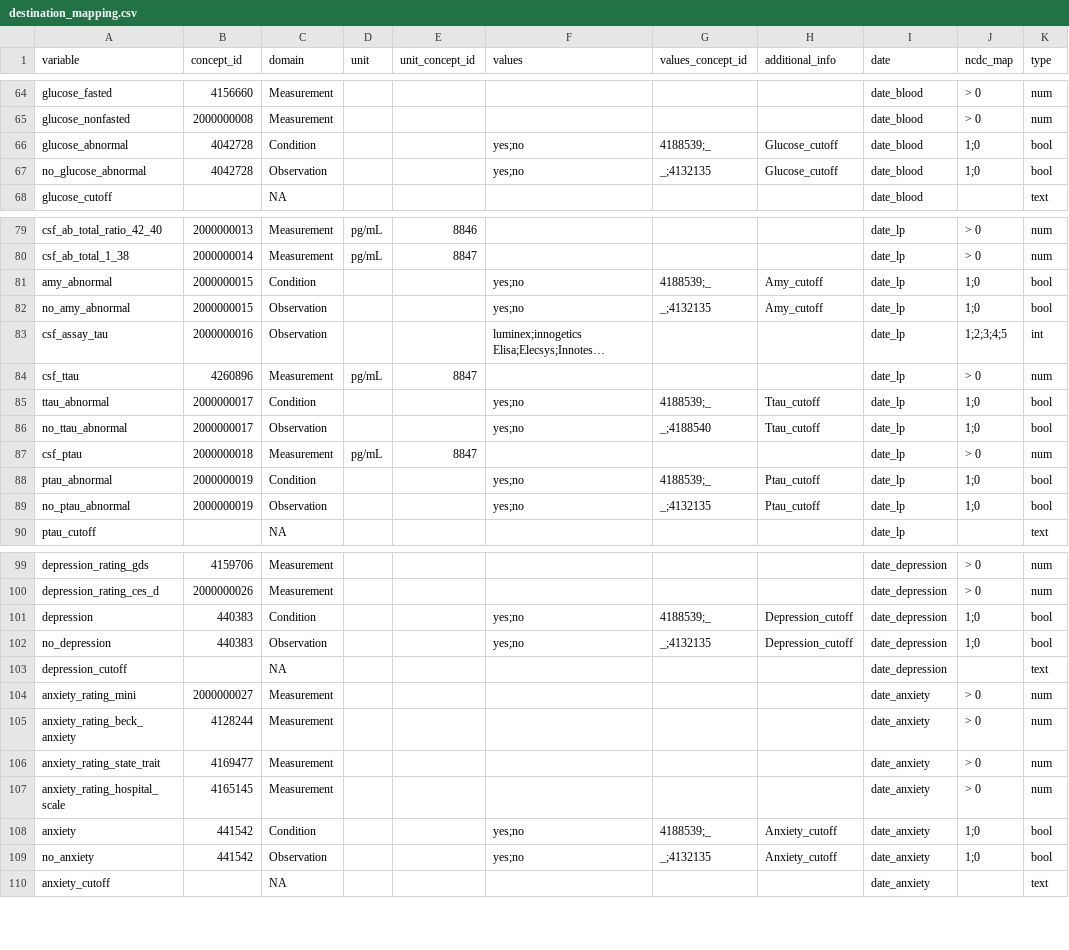
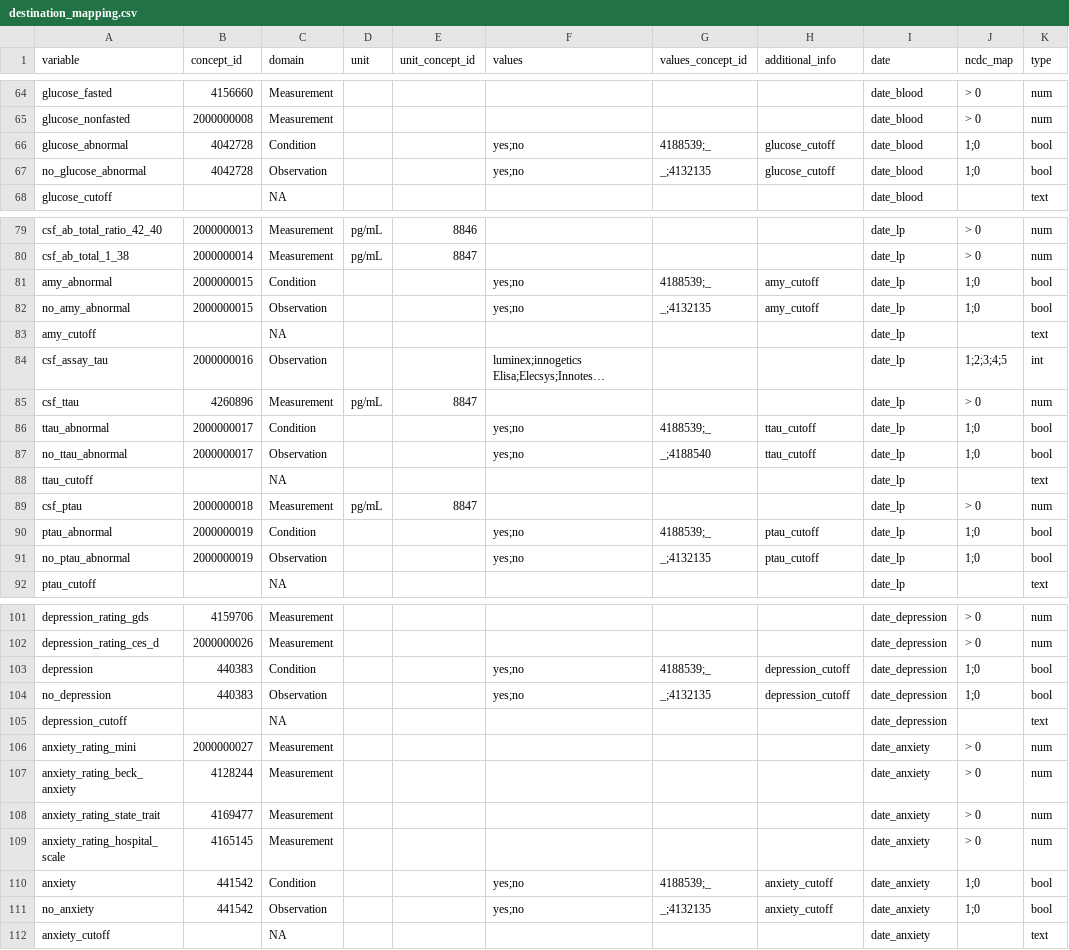
Before and after one commit to MaastrichtU-CDS/ncdc-memorabel, a CSV file: data_harmonization/ncdc_mappings/destination_mapping.csv, drawn as a sheet; only a part is shown, gaps mark what is left out; long unchanged cells end in …; addresses are those after the commit; the diff names each change by its address in the sheet, - before the commit and + after, or states it on an @@ line.

Commit message:
Update destination mapping for the ncdc

```diff
--- a/data_harmonization/ncdc_mappings/destination_mapping.csv
+++ b/data_harmonization/ncdc_mappings/destination_mapping.csv
-H66:H67 (additional_info): Glucose_cutoff
+H66:H67 (additional_info): glucose_cutoff
-H81:H82 (additional_info): Amy_cutoff
+H81:H82 (additional_info): amy_cutoff
+row 83: amy_cutoff |  | NA |  |  |  |  |  | date_lp |  | text
-H86:H87 (additional_info): Ttau_cutoff
+H86:H87 (additional_info): ttau_cutoff
+row 88: ttau_cutoff |  | NA |  |  |  |  |  | date_lp |  | text
-H90:H91 (additional_info): Ptau_cutoff
+H90:H91 (additional_info): ptau_cutoff
-H103:H104 (additional_info): Depression_cutoff
+H103:H104 (additional_info): depression_cutoff
-H110:H111 (additional_info): Anxiety_cutoff
+H110:H111 (additional_info): anxiety_cutoff
```
